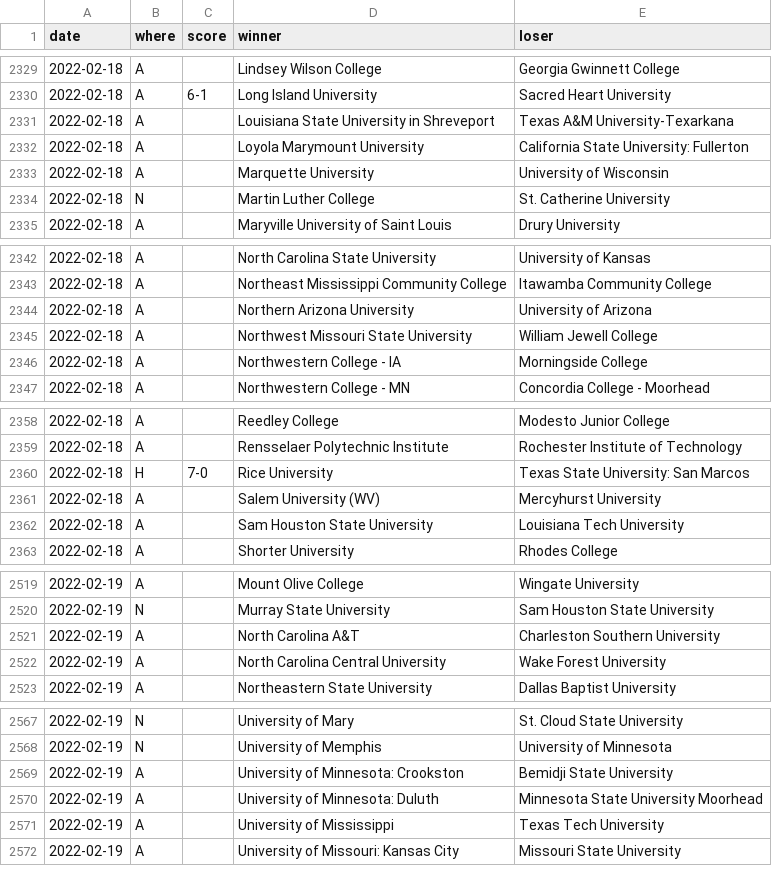
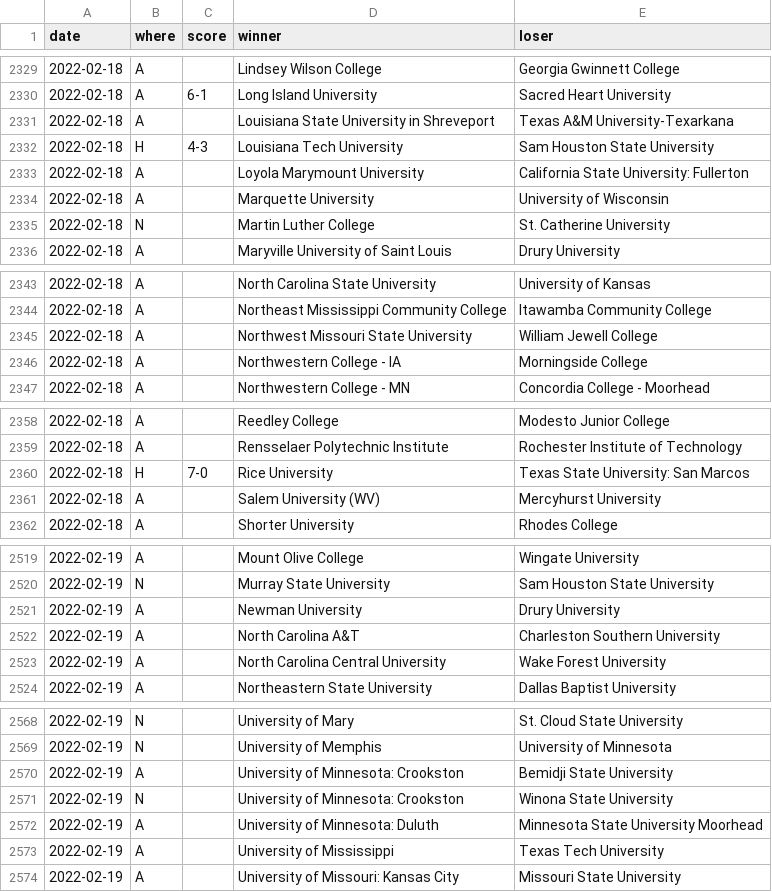
Before and after one commit to TennisOpenData/college-tennis-massey, a TSV file: 2021-22_women_results.tsv, drawn as a sheet; only a part is shown, gaps mark what is left out; the diff covers the shown part only.

```diff
--- a/2021-22_women_results.tsv
+++ b/2021-22_women_results.tsv
@@ -2331,2 +2331,3 @@ date	where	score	winner	loser
 2022-02-18	A		Louisiana State University in Shreveport	Texas A&M University-Texarkana
+2022-02-18	H	4-3	Louisiana Tech University	Sam Houston State University
 2022-02-18	A		Loyola Marymount University	California State University: Fullerton
@@ -2343,3 +2344,2 @@ date	where	score	winner	loser
 2022-02-18	A		Northeast Mississippi Community College	Itawamba Community College
-2022-02-18	A		Northern Arizona University	University of Arizona
 2022-02-18	A		Northwest Missouri State University	William Jewell College
@@ -2361,3 +2361,2 @@ date	where	score	winner	loser
 2022-02-18	A		Salem University (WV)	Mercyhurst University
-2022-02-18	A		Sam Houston State University	Louisiana Tech University
 2022-02-18	A		Shorter University	Rhodes College
@@ -2520,2 +2520,3 @@ date	where	score	winner	loser
 2022-02-19	N		Murray State University	Sam Houston State University
+2022-02-19	A		Newman University	Drury University
 2022-02-19	A		North Carolina A&T	Charleston Southern University
@@ -2569,2 +2570,3 @@ date	where	score	winner	loser
 2022-02-19	A		University of Minnesota: Crookston	Bemidji State University
+2022-02-19	N		University of Minnesota: Crookston	Winona State University
 2022-02-19	A		University of Minnesota: Duluth	Minnesota State University Moorhead
```
Also changed, not shown: 7 added rows, 2 removed rows and 5 edited cells elsewhere in this file, 2021-22_men_results.tsv.
